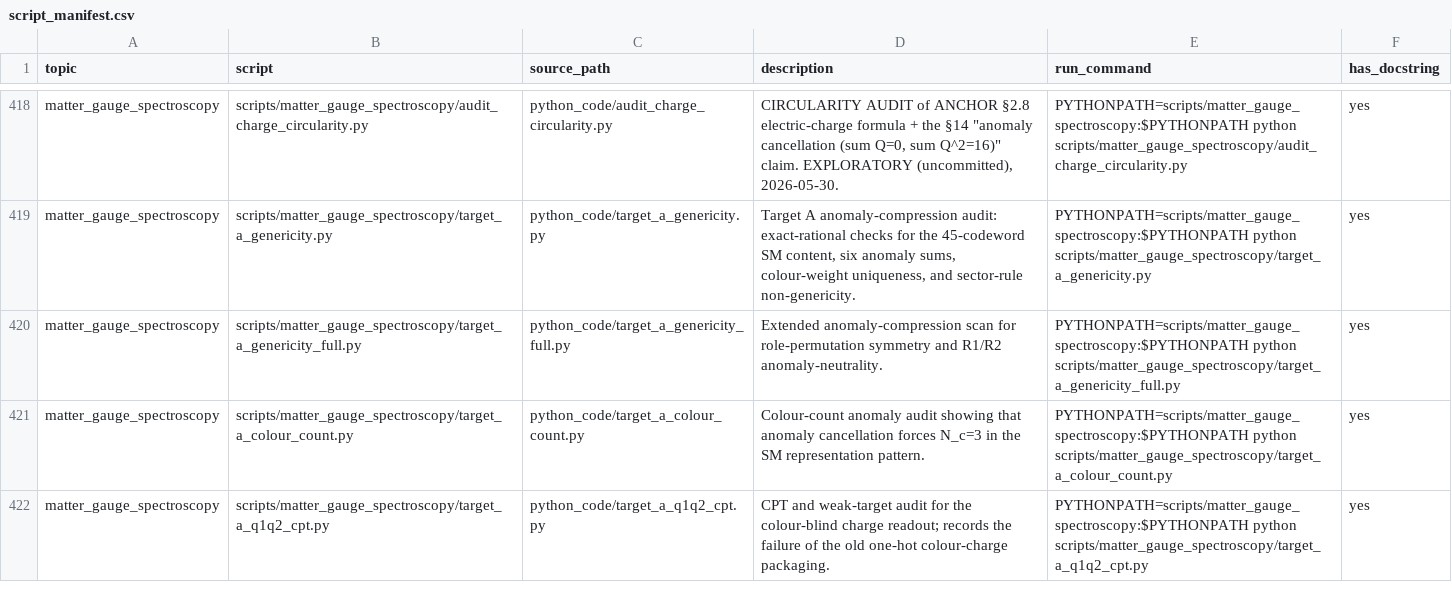
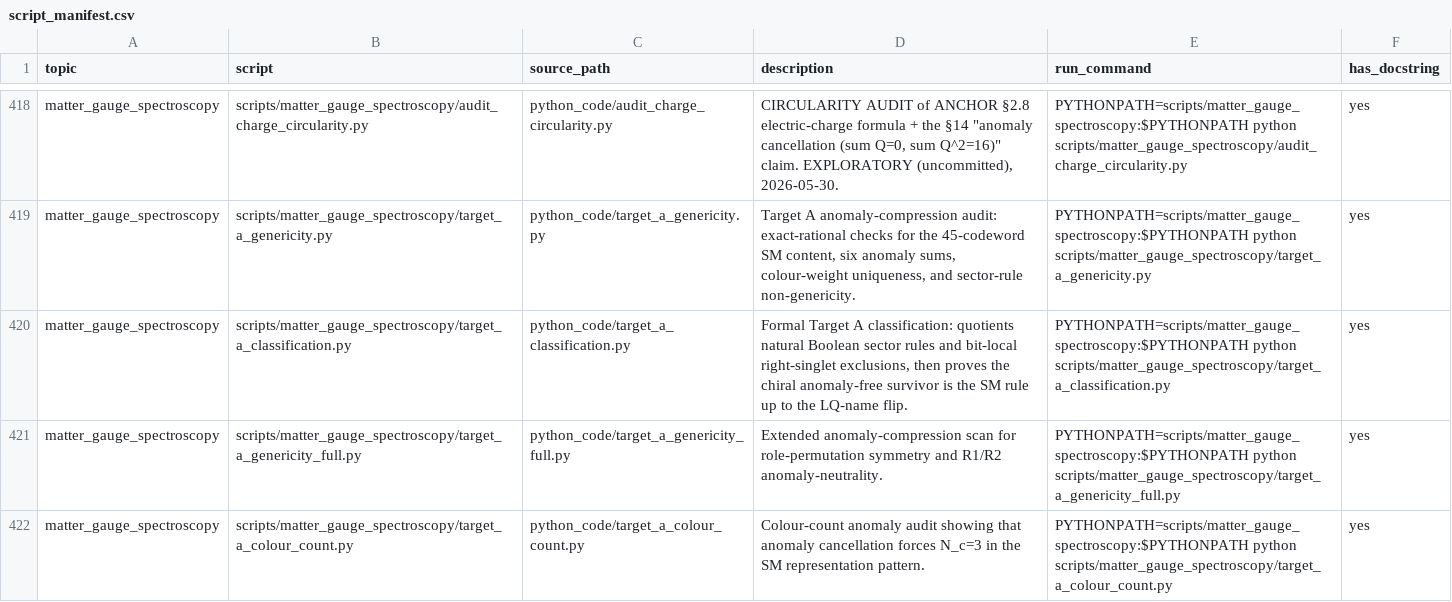
Before and after one commit to dgedge/itfrombit, a CSV file: docs/script_manifest.csv, drawn as a sheet; only a part is shown, gaps mark what is left out; the shorter side is filled out with more unchanged rows; the diff names each change by its address in the sheet, - before the commit and + after, or states it on an @@ line.

Commit message:
Mirror Target A classification audit

```diff
--- a/docs/script_manifest.csv
+++ b/docs/script_manifest.csv
+row 420: matter_gauge_spectroscopy | scripts/matter_gauge_spectroscopy/target_a_classification.py | python_code/target_a_classification.py | Formal Target A classification: quotients natural Boolean sector rules and bit-local right-singlet exclusions, then proves the chiral anomaly-free survivor is the SM rule up to the LQ-name flip. | PYTHONPATH=scripts/matter_gauge_spectroscopy:$PYTHONPATH python scripts/matter_gauge_spectroscopy/target_a_classification.py | yes
```
Also changed, not shown: 4 other files.
